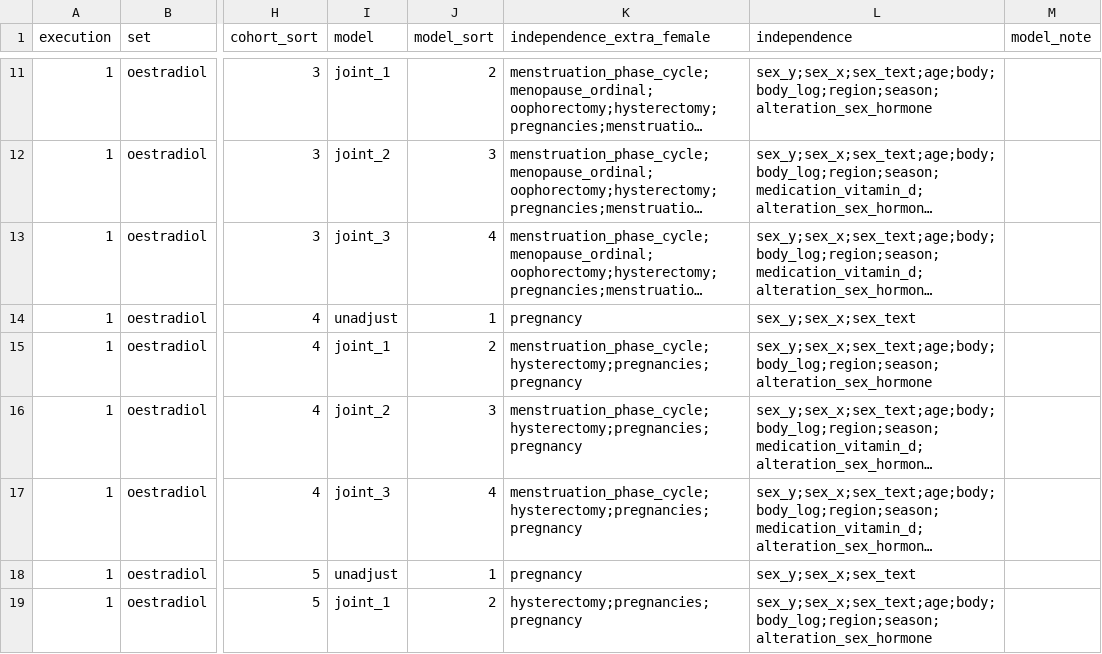
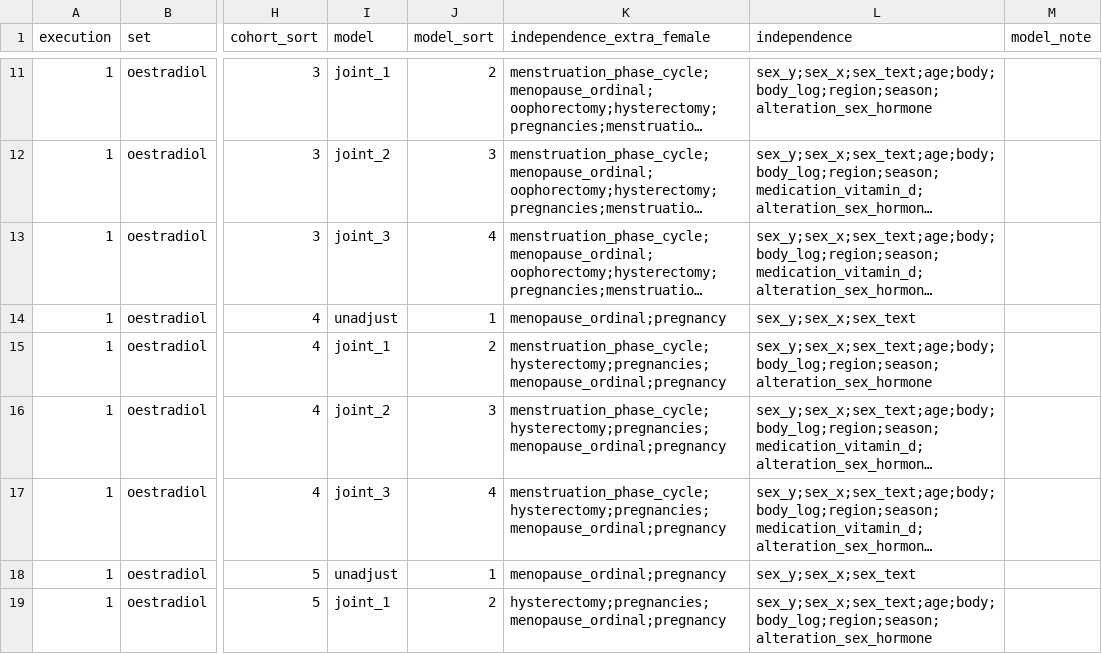
Before and after one commit to tcameronwaller/uk_biobank, a TSV file: parameters/stratification_cohorts_models/table_genotype_stratification_cohorts_models.tsv, drawn as a sheet; only a part is shown, gaps mark what is left out; long unchanged cells end in …; the diff covers the shown part only; the diff names each change by its address in the sheet, - before the commit and + after, or states it on an @@ line.

Commit message:
stratification models

```diff
--- a/parameters/stratification_cohorts_models/table_genotype_stratification_cohorts_models.tsv
+++ b/parameters/stratification_cohorts_models/table_genotype_stratification_cohorts_models.tsv
-K14 (independence_extra_female): pregnancy
+K14 (independence_extra_female): menopause_ordinal;pregnancy
-K15:K17 (independence_extra_female): menstruation_phase_cycle;hysterectomy;pregnancies;pregnancy
+K15:K17 (independence_extra_female): menstruation_phase_cycle;hysterectomy;pregnancies;menopause_ordinal;pregnancy
-K18 (independence_extra_female): pregnancy
+K18 (independence_extra_female): menopause_ordinal;pregnancy
-K19 (independence_extra_female): hysterectomy;pregnancies;pregnancy
+K19 (independence_extra_female): hysterectomy;pregnancies;menopause_ordinal;pregnancy
```
Also changed, not shown: 30 edited cells elsewhere in this file, 1 other file.
